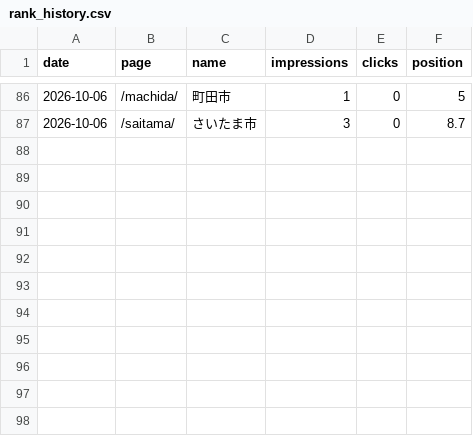
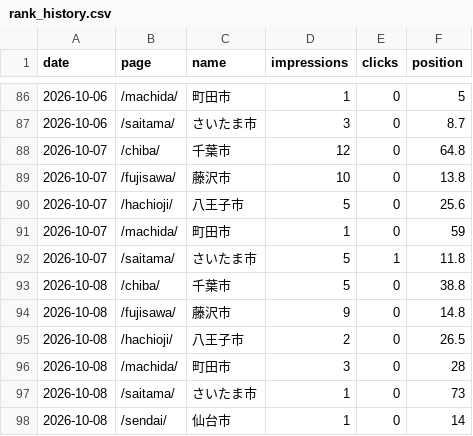
Before and after one commit to ramuda4151-ops/amamori-reform, a CSV file: reports/rank_history.csv, drawn as a sheet; only a part is shown, gaps mark what is left out; the diff names each change by its address in the sheet, - before the commit and + after, or states it on an @@ line.

```diff
--- a/reports/rank_history.csv
+++ b/reports/rank_history.csv
+row 88: 2026-10-07 | /chiba/ | 千葉市 | 12 | 0 | 64.8
+row 89: 2026-10-07 | /fujisawa/ | 藤沢市 | 10 | 0 | 13.8
+row 90: 2026-10-07 | /hachioji/ | 八王子市 | 5 | 0 | 25.6
+row 91: 2026-10-07 | /machida/ | 町田市 | 1 | 0 | 59
+row 92: 2026-10-07 | /saitama/ | さいたま市 | 5 | 1 | 11.8
+row 93: 2026-10-08 | /chiba/ | 千葉市 | 5 | 0 | 38.8
+row 94: 2026-10-08 | /fujisawa/ | 藤沢市 | 9 | 0 | 14.8
+row 95: 2026-10-08 | /hachioji/ | 八王子市 | 2 | 0 | 26.5
+row 96: 2026-10-08 | /machida/ | 町田市 | 3 | 0 | 28
+row 97: 2026-10-08 | /saitama/ | さいたま市 | 1 | 0 | 73
+row 98: 2026-10-08 | /sendai/ | 仙台市 | 1 | 0 | 14
```
Also changed, not shown: reports/rank_matrix.csv.
